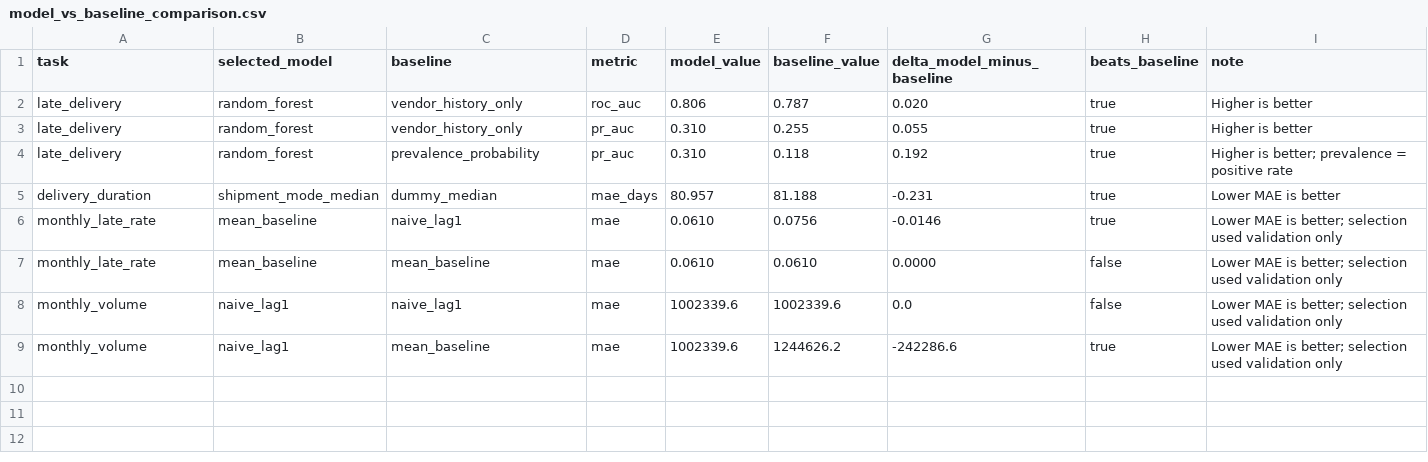
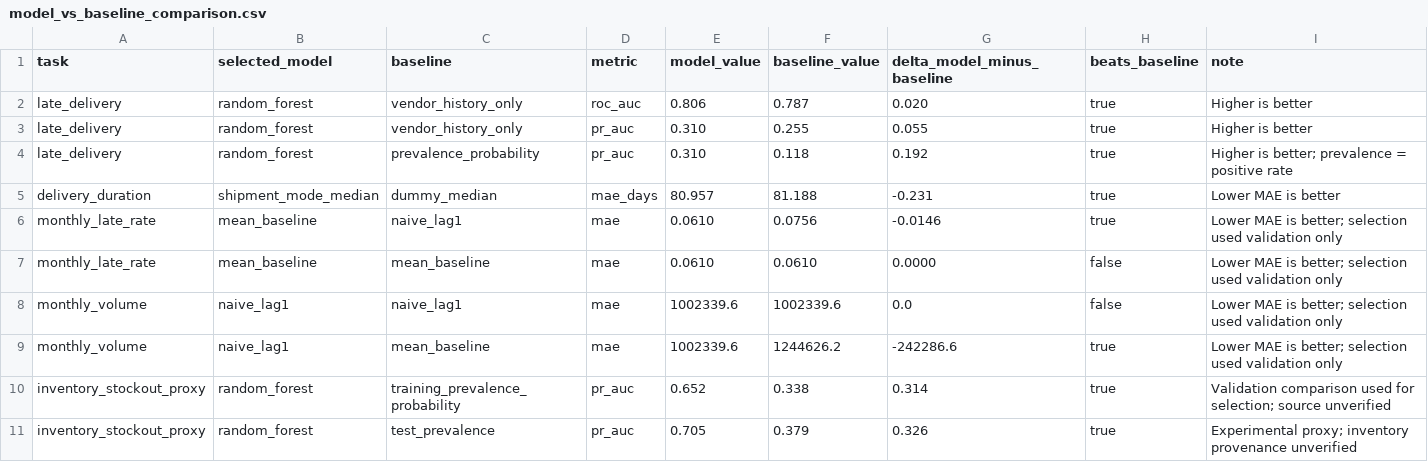
Before and after one commit to AleenaAhmed007/SCOPE, a CSV file: reports/metrics/model_vs_baseline_comparison.csv, drawn as a sheet.

```diff
--- a/reports/metrics/model_vs_baseline_comparison.csv
+++ b/reports/metrics/model_vs_baseline_comparison.csv
@@ -9 +9,3 @@ monthly_volume,naive_lag1,naive_lag1,mae,1002339.6,1002339.6,0.0,false,Lower MAE
 monthly_volume,naive_lag1,mean_baseline,mae,1002339.6,1244626.2,-242286.6,true,Lower MAE is better; selection used validation only
+inventory_stockout_proxy,random_forest,training_prevalence_probability,pr_auc,0.652,0.338,0.314,true,Validation comparison used for selection; source unverified
+inventory_stockout_proxy,random_forest,test_prevalence,pr_auc,0.705,0.379,0.326,true,Experimental proxy; inventory provenance unverified
```
Also changed, not shown: 4 other files.
